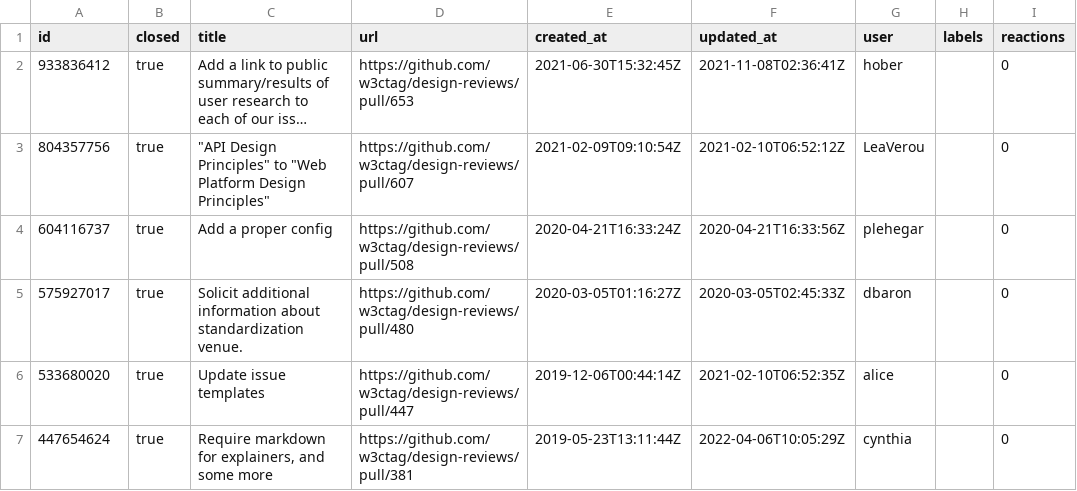
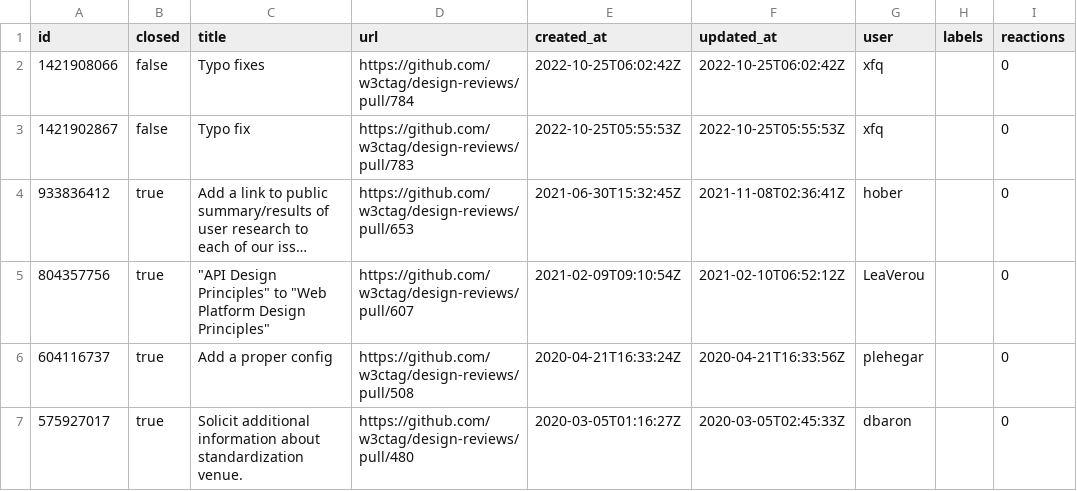
Before and after one commit to bgrins/compat-utils, a CSV file: output/w3ctag-design-reviews-prs.csv, drawn as a sheet; only a part is shown; the shorter side is filled out with more unchanged rows; long unchanged cells end in …; the diff names each change by its address in the sheet, - before the commit and + after, or states it on an @@ line.

```diff
--- a/output/w3ctag-design-reviews-prs.csv
+++ b/output/w3ctag-design-reviews-prs.csv
+row 2: 1421908066 | false | Typo fixes | https://github.com/w3ctag/design-reviews/pull/784 | 2022-10-25T06:02:42Z | 2022-10-25T06:02:42Z | xfq |  | 0
+row 3: 1421902867 | false | Typo fix | https://github.com/w3ctag/design-reviews/pull/783 | 2022-10-25T05:55:53Z | 2022-10-25T05:55:53Z | xfq |  | 0
```
Also changed, not shown: output/WICG-webcomponents.csv, output/all-comments.csv, 6 other files.
